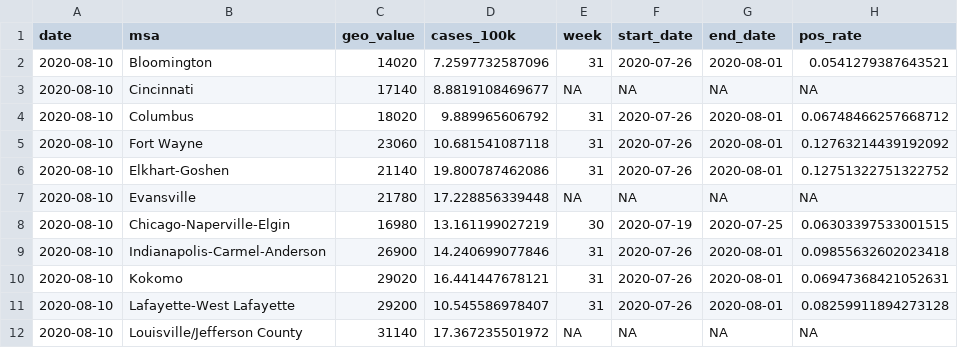
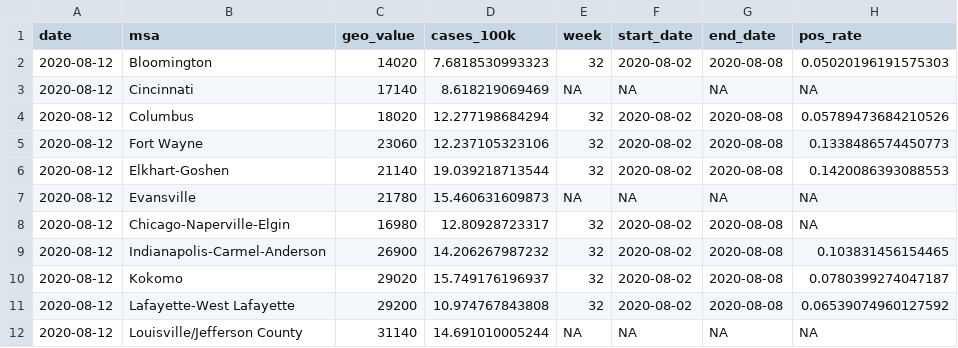
Before and after one commit to ercbk/Indiana-COVIDcast-Dashboard, a CSV file: data/msa-cases100-posrate-current.csv, drawn as a sheet; only a part is shown; the diff covers the shown part only.

```diff
--- a/data/msa-cases100-posrate-current.csv
+++ b/data/msa-cases100-posrate-current.csv
@@ -1,12 +1,12 @@
 date,msa,geo_value,cases_100k,week,start_date,end_date,pos_rate
-2020-08-10,Bloomington,14020,7.2597732587096,31,2020-07-26,2020-08-01,0.0541279387643521
-2020-08-10,Cincinnati,17140,8.8819108469677,NA,NA,NA,NA
-2020-08-10,Columbus,18020,9.889965606792,31,2020-07-26,2020-08-01,0.06748466257668712
-2020-08-10,Fort Wayne,23060,10.681541087118,31,2020-07-26,2020-08-01,0.12763214439192092
-2020-08-10,Elkhart-Goshen,21140,19.800787462086,31,2020-07-26,2020-08-01,0.12751322751322752
-2020-08-10,Evansville,21780,17.228856339448,NA,NA,NA,NA
-2020-08-10,Chicago-Naperville-Elgin,16980,13.161199027219,30,2020-07-19,2020-07-25,0.06303397533001515
-2020-08-10,Indianapolis-Carmel-Anderson,26900,14.240699077846,31,2020-07-26,2020-08-01,0.09855632602023418
-2020-08-10,Kokomo,29020,16.441447678121,31,2020-07-26,2020-08-01,0.06947368421052631
-2020-08-10,Lafayette-West Lafayette,29200,10.545586978407,31,2020-07-26,2020-08-01,0.08259911894273128
-2020-08-10,Louisville/Jefferson County,31140,17.367235501972,NA,NA,NA,NA
+2020-08-12,Bloomington,14020,7.6818530993323,32,2020-08-02,2020-08-08,0.05020196191575303
+2020-08-12,Cincinnati,17140,8.618219069469,NA,NA,NA,NA
+2020-08-12,Columbus,18020,12.277198684294,32,2020-08-02,2020-08-08,0.05789473684210526
+2020-08-12,Fort Wayne,23060,12.237105323106,32,2020-08-02,2020-08-08,0.1338486574450773
+2020-08-12,Elkhart-Goshen,21140,19.039218713544,32,2020-08-02,2020-08-08,0.1420086393088553
+2020-08-12,Evansville,21780,15.460631609873,NA,NA,NA,NA
+2020-08-12,Chicago-Naperville-Elgin,16980,12.80928723317,32,2020-08-02,2020-08-08,NA
+2020-08-12,Indianapolis-Carmel-Anderson,26900,14.206267987232,32,2020-08-02,2020-08-08,0.103831456154465
+2020-08-12,Kokomo,29020,15.749176196937,32,2020-08-02,2020-08-08,0.0780399274047187
+2020-08-12,Lafayette-West Lafayette,29200,10.974767843808,32,2020-08-02,2020-08-08,0.06539074960127592
+2020-08-12,Louisville/Jefferson County,31140,14.691010005244,NA,NA,NA,NA
```
Also changed, not shown: 24 edited cells elsewhere in this file, data/covidcast-msa-complete.csv, data/msa-cases100-posrate-historic.csv, 15 other files.
